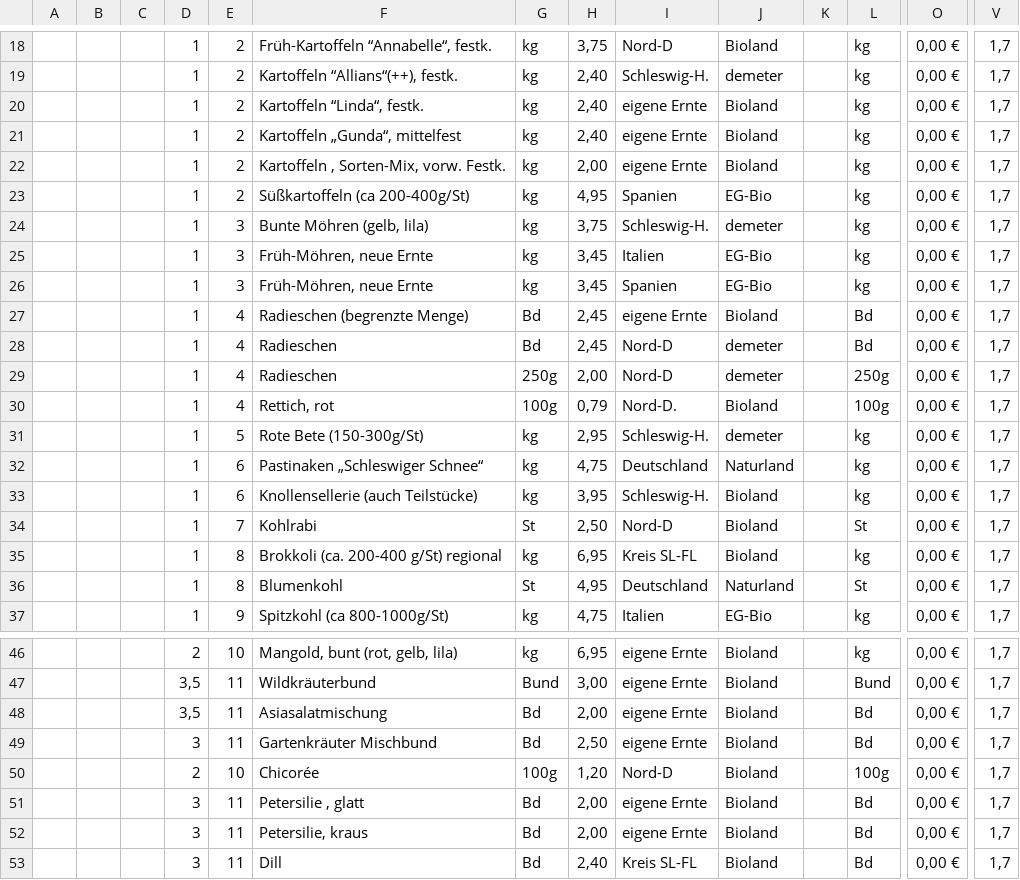
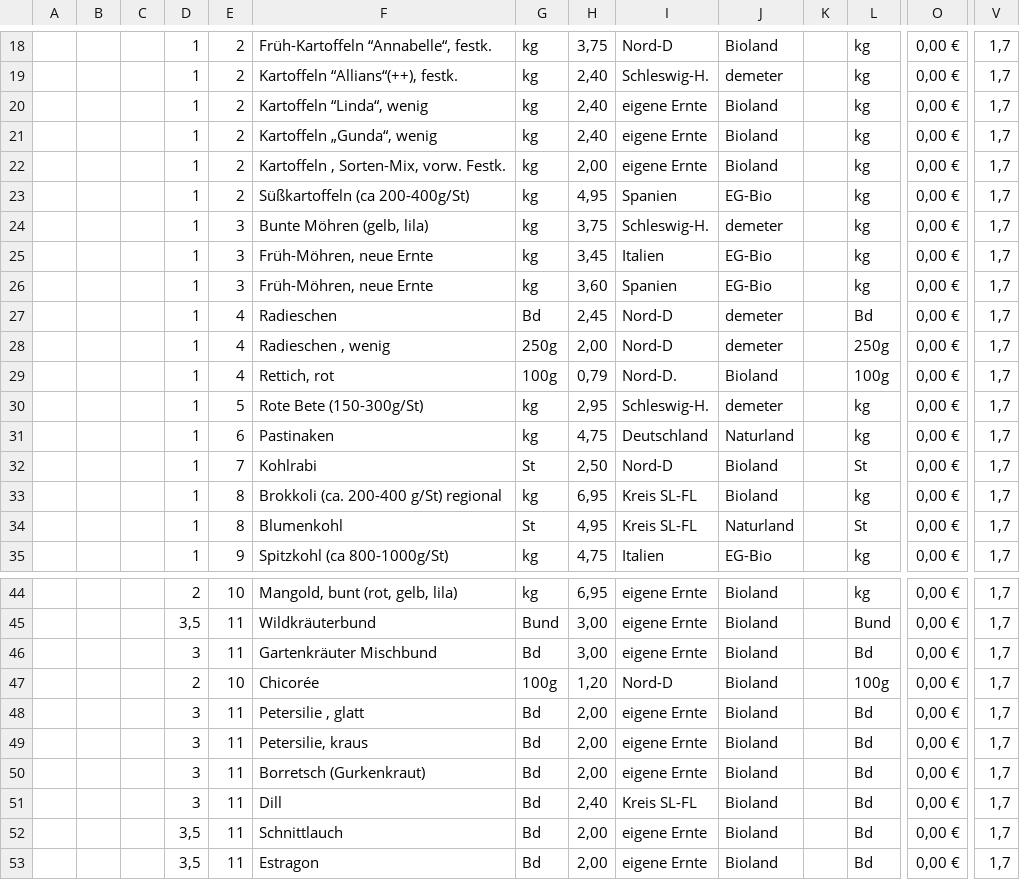
Before and after one commit to Freudenhof/Bestellformular, a CSV file: preisliste.csv, drawn as a sheet; only a part is shown, gaps mark what is left out; the shorter side is filled out with more unchanged rows; removed rows and columns are numbered as before the commit, all else as after; rows hold the shown columns only; the diff covers the shown part only; the diff names each change by its address in the sheet, - before the commit and + after, or states it on an @@ line.

```diff
--- a/preisliste.csv
+++ b/preisliste.csv
-F20: Kartoffeln “Linda“, festk.
+F20: Kartoffeln “Linda“, wenig
-F21: Kartoffeln „Gunda“, mittelfest
+F21: Kartoffeln „Gunda“, wenig
-H26: 3,45
+H26: 3,60
-row 27:  |  |  | 1 | 4 | Radieschen (begrenzte Menge) | Bd | 2,45 | eigene Ernte | Bioland |  | Bd | 0,00 € | 1,7
-F28: Radieschen
+F28: Radieschen , wenig
-F31: Pastinaken „Schleswiger Schnee“
+F31: Pastinaken
-row 33:  |  |  | 1 | 6 | Knollensellerie (auch Teilstücke) | kg | 3,95 | Schleswig-H. | Bioland |  | kg | 0,00 € | 1,7
-I34: Deutschland
+I34: Kreis SL-FL
-row 48:  |  |  | 3,5 | 11 | Asiasalatmischung | Bd | 2,00 | eigene Ernte | Bioland |  | Bd | 0,00 € | 1,7
-H46: 2,50
+H46: 3,00
+row 50:  |  |  | 3 | 11 | Borretsch (Gurkenkraut) | Bd | 2,00 | eigene Ernte | Bioland |  | Bd | 0,00 € | 1,7
```
Also changed, not shown: 5 added rows, 7 removed rows, 1 moved row and 12 edited cells elsewhere in this file.
